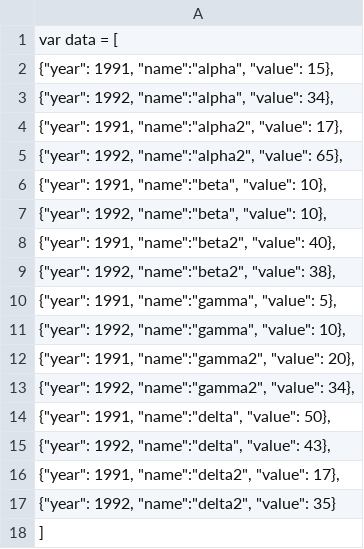
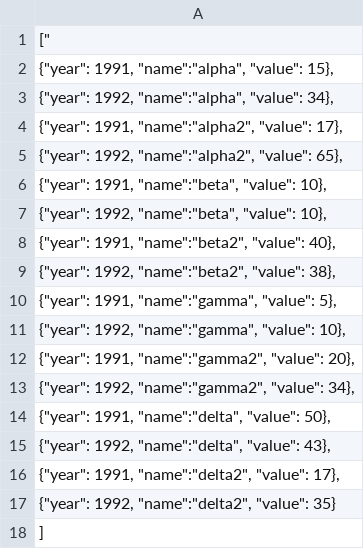
Before and after one commit to Jaaniiree/08MBID---Visualizaci-n-de-Datos, a CSV file: AG3_Datos_Caja_Bigotes.csv, drawn as a sheet.

Commit message:
Update AG3_Datos_Caja_Bigotes.csv

```diff
--- a/AG3_Datos_Caja_Bigotes.csv
+++ b/AG3_Datos_Caja_Bigotes.csv
@@ -1,2 +1,2 @@
-"var data = ["
+["
 "{""year"": 1991, ""name"":""alpha"", ""value"": 15},"
```
